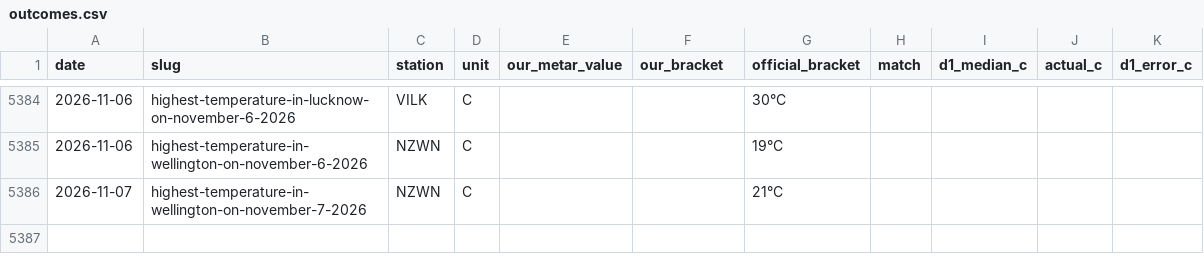
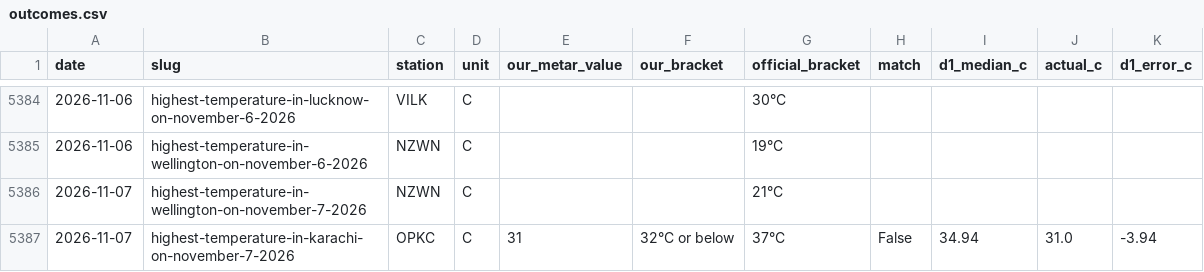
Before and after one commit to skeatonbeat-bot/bot-lab, a CSV file: live/weather/outcomes.csv, drawn as a sheet; only a part is shown, gaps mark what is left out; the diff names each change by its address in the sheet, - before the commit and + after, or states it on an @@ line.

Commit message:
Weather league update 2026-11-07T19:46Z

```diff
--- a/live/weather/outcomes.csv
+++ b/live/weather/outcomes.csv
+row 5387: 2026-11-07 | highest-temperature-in-karachi-on-november-7-2026 | OPKC | C | 31 | 32°C or below | 37°C | False | 34.94 | 31.0 | -3.94
```
Also changed, not shown: 2 other files.
